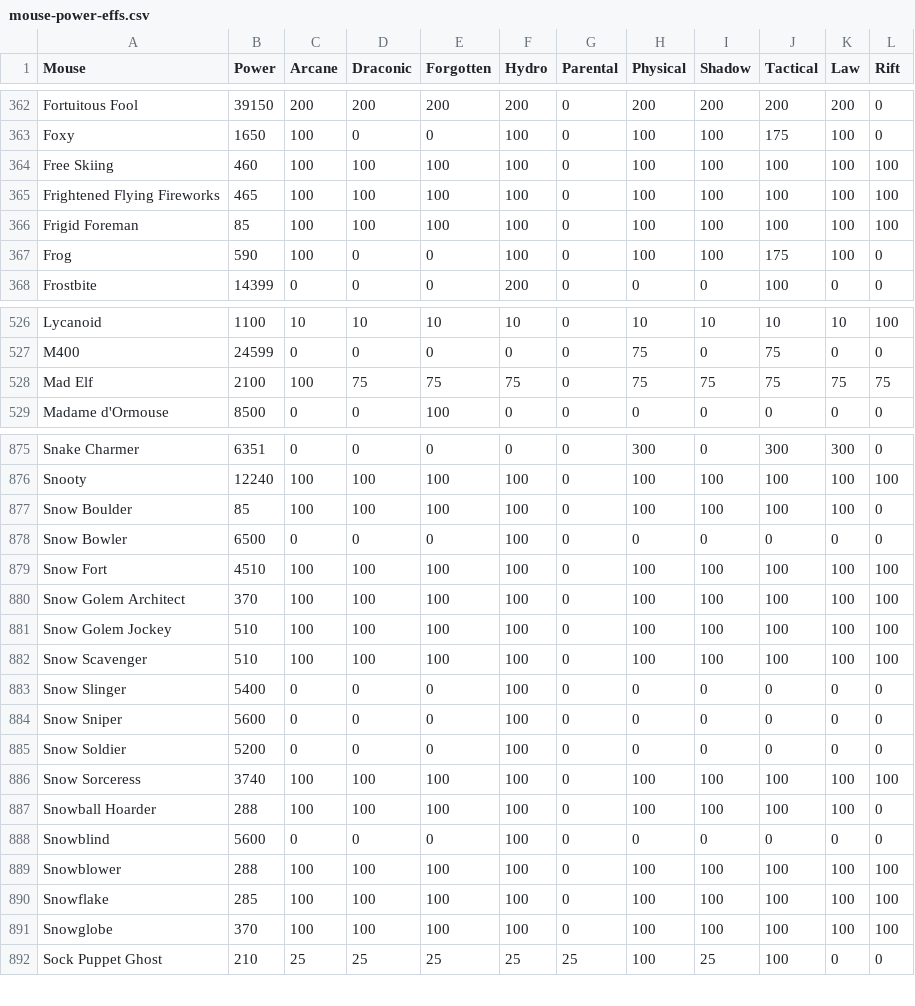
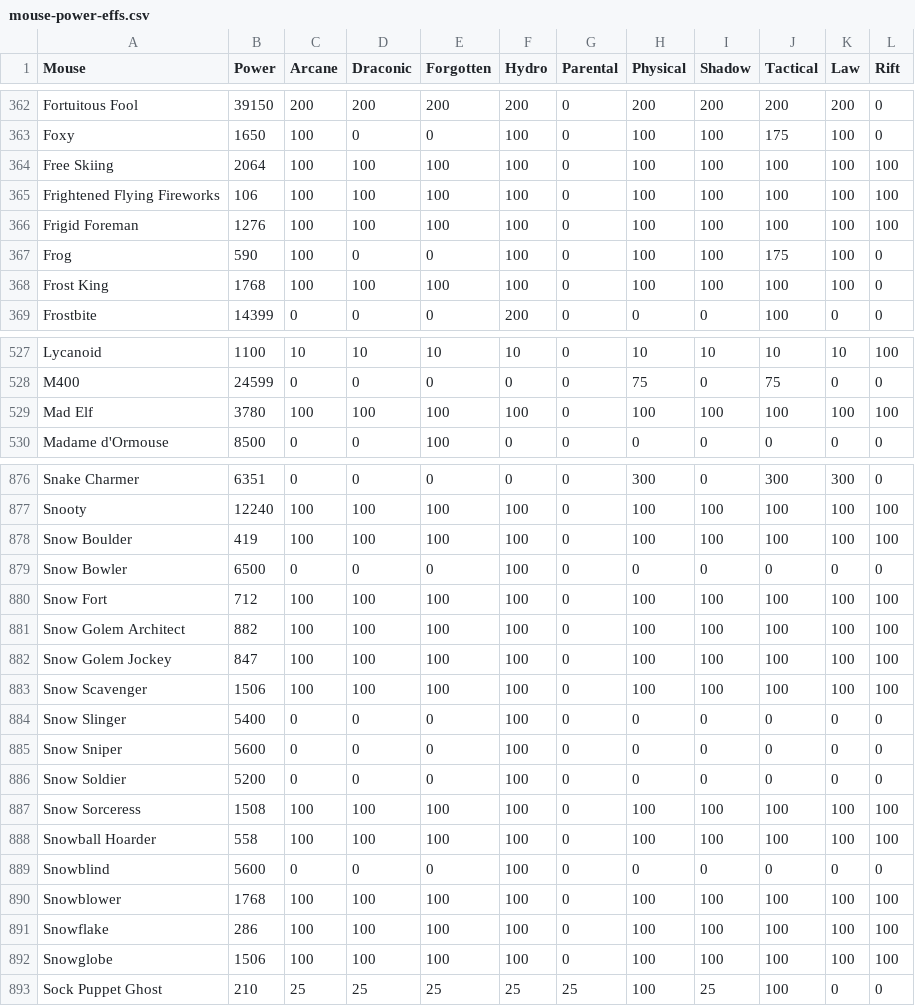
Before and after one commit to tsitu/MH-Tools, a CSV file: data/mouse-power-effs.csv, drawn as a sheet; only a part is shown, gaps mark what is left out; the diff covers the shown part only.

Commit message:
Update mouse-power-effs.csv
Changed all GWH mice values due to the rebalance
https://www.mousehuntgame.com/newspost.php?news_post_id=706
Also big thanks to seli

```diff
--- a/data/mouse-power-effs.csv
+++ b/data/mouse-power-effs.csv
@@ -363,6 +363,7 @@ Fortuitous Fool,39150,200,200,200,200,0,200,200,200,200,0
 Foxy,1650,100,0,0,100,0,100,100,175,100,0
-Free Skiing,460,100,100,100,100,0,100,100,100,100,100
-Frightened Flying Fireworks,465,100,100,100,100,0,100,100,100,100,100
-Frigid Foreman,85,100,100,100,100,0,100,100,100,100,100
+Free Skiing,2064,100,100,100,100,0,100,100,100,100,100
+Frightened Flying Fireworks,106,100,100,100,100,0,100,100,100,100,100
+Frigid Foreman,1276,100,100,100,100,0,100,100,100,100,100
 Frog,590,100,0,0,100,0,100,100,175,100,0
+Frost King,1768,100,100,100,100,0,100,100,100,100,0
 Frostbite,14399,0,0,0,200,0,0,0,100,0,0
@@ -527,3 +528,3 @@ Lycanoid,1100,10,10,10,10,0,10,10,10,10,100
 M400,24599,0,0,0,0,0,75,0,75,0,0
-Mad Elf,2100,100,75,75,75,0,75,75,75,75,75
+Mad Elf,3780,100,100,100,100,0,100,100,100,100,100
 "Madame d'Ormouse",8500,0,0,100,0,0,0,0,0,0,0
@@ -876,8 +877,8 @@ Snake Charmer,6351,0,0,0,0,0,300,0,300,300,0
 Snooty,12240,100,100,100,100,0,100,100,100,100,100
-Snow Boulder,85,100,100,100,100,0,100,100,100,100,0
+Snow Boulder,419,100,100,100,100,0,100,100,100,100,100
 Snow Bowler,6500,0,0,0,100,0,0,0,0,0,0
-Snow Fort,4510,100,100,100,100,0,100,100,100,100,100
-Snow Golem Architect,370,100,100,100,100,0,100,100,100,100,100
-Snow Golem Jockey,510,100,100,100,100,0,100,100,100,100,100
-Snow Scavenger,510,100,100,100,100,0,100,100,100,100,100
+Snow Fort,712,100,100,100,100,0,100,100,100,100,100
+Snow Golem Architect,882,100,100,100,100,0,100,100,100,100,100
+Snow Golem Jockey,847,100,100,100,100,0,100,100,100,100,100
+Snow Scavenger,1506,100,100,100,100,0,100,100,100,100,100
 Snow Slinger,5400,0,0,0,100,0,0,0,0,0,0
@@ -885,8 +886,8 @@ Snow Sniper,5600,0,0,0,100,0,0,0,0,0,0
 Snow Soldier,5200,0,0,0,100,0,0,0,0,0,0
-Snow Sorceress,3740,100,100,100,100,0,100,100,100,100,100
-Snowball Hoarder,288,100,100,100,100,0,100,100,100,100,0
+Snow Sorceress,1508,100,100,100,100,0,100,100,100,100,100
+Snowball Hoarder,558,100,100,100,100,0,100,100,100,100,100
 Snowblind,5600,0,0,0,100,0,0,0,0,0,0
-Snowblower,288,100,100,100,100,0,100,100,100,100,100
-Snowflake,285,100,100,100,100,0,100,100,100,100,100
-Snowglobe,370,100,100,100,100,0,100,100,100,100,100
+Snowblower,1768,100,100,100,100,0,100,100,100,100,100
+Snowflake,286,100,100,100,100,0,100,100,100,100,100
+Snowglobe,1506,100,100,100,100,0,100,100,100,100,100
 Sock Puppet Ghost,210,25,25,25,25,25,100,25,100,0,0
```
Also changed, not shown: 51 edited cells elsewhere in this file.
